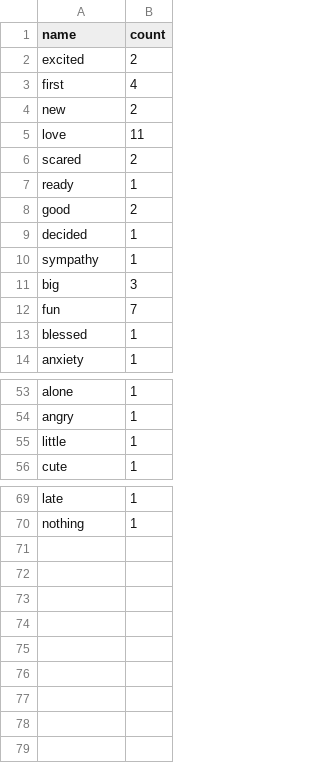
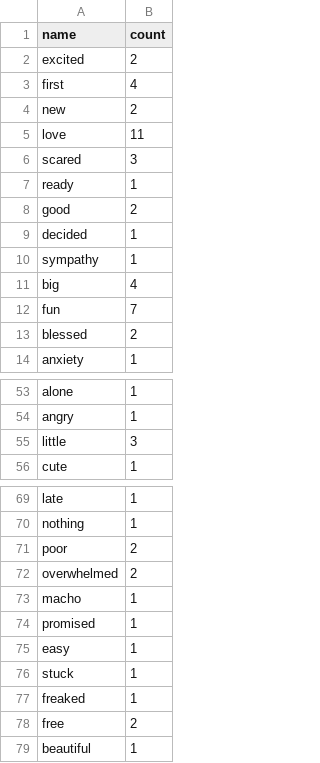
Before and after one commit to arjun010/SocialThemePark, a CSV file: WordCounts/hulkride.csv, drawn as a sheet; only a part is shown, gaps mark what is left out.

Commit message:
new data

```diff
--- a/WordCounts/hulkride.csv
+++ b/WordCounts/hulkride.csv
@@ -5,3 +5,3 @@ new,2
 love,11
-scared,2
+scared,3
 ready,1
@@ -10,5 +10,5 @@ decided,1
 sympathy,1
-big,3
+big,4
 fun,7
-blessed,1
+blessed,2
 anxiety,1
@@ -54,3 +54,3 @@ alone,1
 angry,1
-little,1
+little,3
 cute,1
@@ -70 +70,10 @@ late,1
 nothing,1
+poor,2
+overwhelmed,2
+macho,1
+promised,1
+easy,1
+stuck,1
+freaked,1
+free,2
+beautiful,1
```
Also changed, not shown: WordCounts/batman.csv, WordCounts/goliath.csv, 40 other files.
